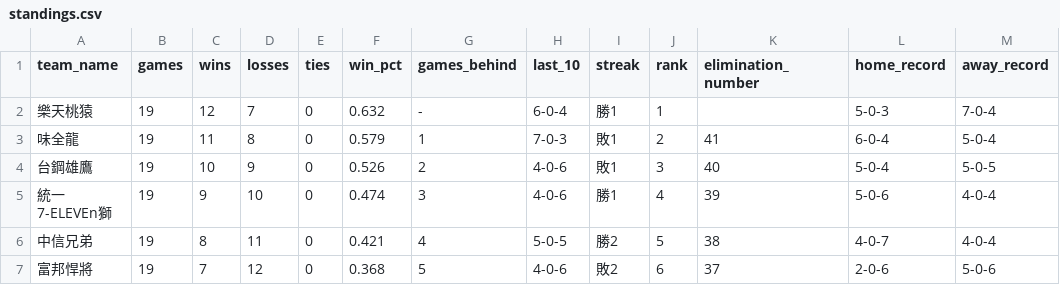
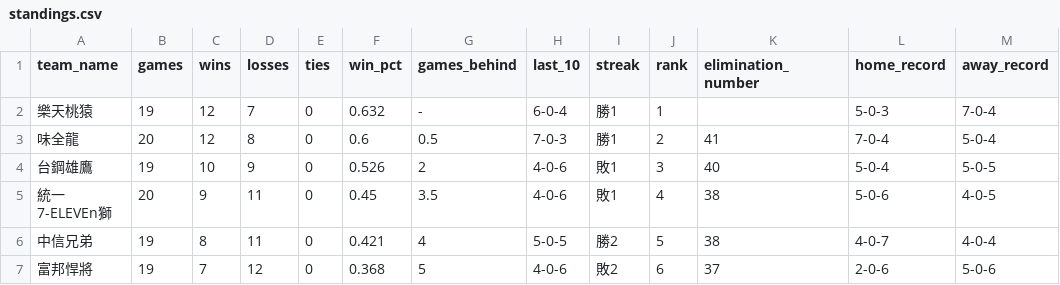
Before and after one commit to willy0931926721-hub/CPBL, a CSV file: data/latest/standings.csv, drawn as a sheet.

```diff
--- a/data/latest/standings.csv
+++ b/data/latest/standings.csv
@@ -2,5 +2,5 @@
 樂天桃猿,19,12,7,0,0.632,-,6-0-4,勝1,1,,5-0-3,7-0-4
-味全龍,19,11,8,0,0.579,1,7-0-3,敗1,2,41,6-0-4,5-0-4
+味全龍,20,12,8,0,0.6,0.5,7-0-3,勝1,2,41,7-0-4,5-0-4
 台鋼雄鷹,19,10,9,0,0.526,2,4-0-6,敗1,3,40,5-0-4,5-0-5
-統一7-ELEVEn獅,19,9,10,0,0.474,3,4-0-6,勝1,4,39,5-0-6,4-0-4
+統一7-ELEVEn獅,20,9,11,0,0.45,3.5,4-0-6,敗1,4,38,5-0-6,4-0-5
 中信兄弟,19,8,11,0,0.421,4,5-0-5,勝2,5,38,4-0-7,4-0-4
```
Also changed, not shown: data/latest/batting.csv, data/latest/pitching.csv, 5 other files.
